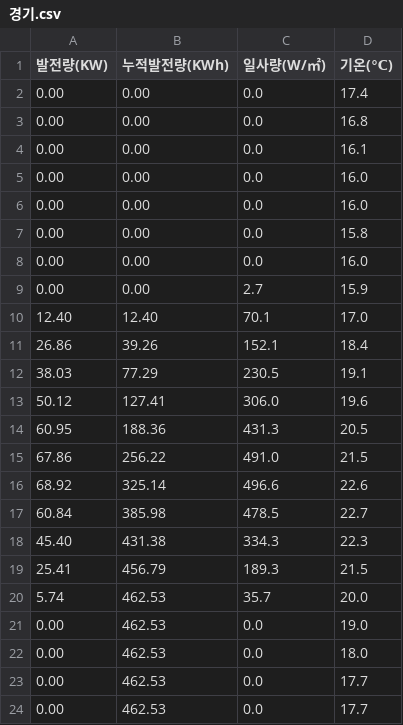
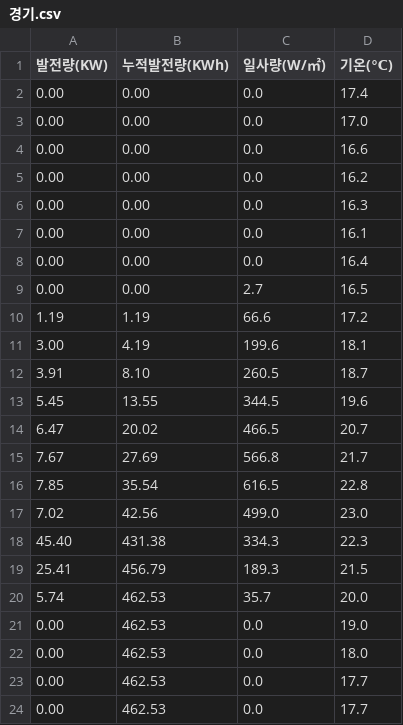
Before and after one commit to phu92/solar_db, a CSV file: 경기.csv, drawn as a sheet; only a part is shown.

```diff
--- a/경기.csv
+++ b/경기.csv
@@ -2,17 +2,17 @@
 0.00,0.00,0.0,17.4
-0.00,0.00,0.0,16.8
+0.00,0.00,0.0,17.0
+0.00,0.00,0.0,16.6
+0.00,0.00,0.0,16.2
+0.00,0.00,0.0,16.3
 0.00,0.00,0.0,16.1
-0.00,0.00,0.0,16.0
-0.00,0.00,0.0,16.0
-0.00,0.00,0.0,15.8
-0.00,0.00,0.0,16.0
-0.00,0.00,2.7,15.9
-12.40,12.40,70.1,17.0
-26.86,39.26,152.1,18.4
-38.03,77.29,230.5,19.1
-50.12,127.41,306.0,19.6
-60.95,188.36,431.3,20.5
-67.86,256.22,491.0,21.5
-68.92,325.14,496.6,22.6
-60.84,385.98,478.5,22.7
+0.00,0.00,0.0,16.4
+0.00,0.00,2.7,16.5
+1.19,1.19,66.6,17.2
+3.00,4.19,199.6,18.1
+3.91,8.10,260.5,18.7
+5.45,13.55,344.5,19.6
+6.47,20.02,466.5,20.7
+7.67,27.69,566.8,21.7
+7.85,35.54,616.5,22.8
+7.02,42.56,499.0,23.0
 45.40,431.38,334.3,22.3
```
Also changed, not shown: 강원.csv, 대구.csv, 8 other files.
